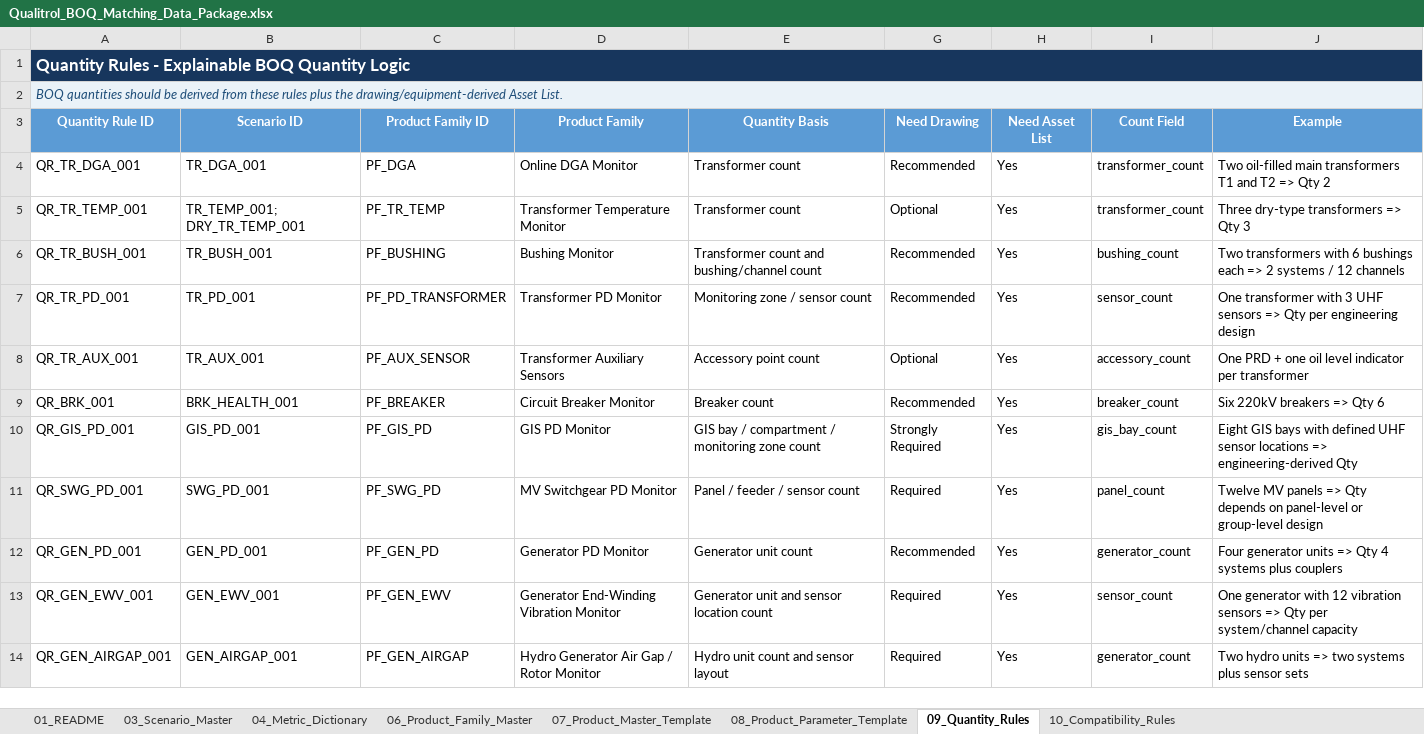
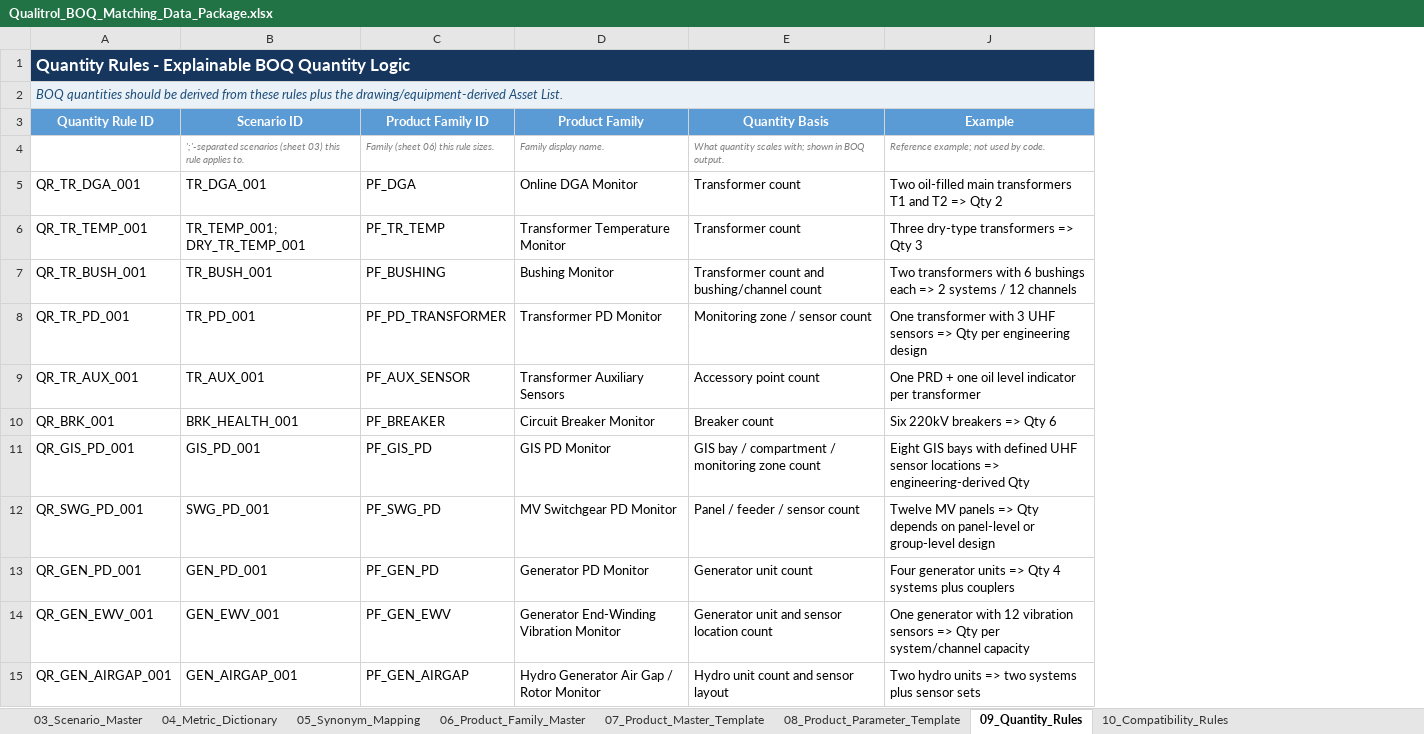
Before and after one commit to kevinqy001/Qualitrol-Quoting-Automation, an Excel workbook: Qualitrol_BOQ_Matching_Data_Package.xlsx, sheet 09_Quantity_Rules, drawn as a sheet; only a part is shown; values as stored, in another font and other column widths than the file's, no borders; table styles not drawn; removed rows and columns are numbered as before the commit, all else as after; the diff names each change by its address in the sheet, - before the commit and + after, or states it on an @@ line.

```diff
--- a/Qualitrol_BOQ_Matching_Data_Package.xlsx (sheet 09_Quantity_Rules)
+++ b/Qualitrol_BOQ_Matching_Data_Package.xlsx (sheet 09_Quantity_Rules)
-sheet tab: 01_README
@@ sheet tab unhidden: 05_Synonym_Mapping @@
@@ column G (Need Drawing) hidden, rows 4-14: Recommended | Optional | Recommended | Recommended | Optional | Recommended | Strongly Required | Required | Recommended | Required | Required @@
@@ column H (Need Asset List) hidden, rows 4-14: all Yes @@
@@ column I (Count Field) hidden, rows 4-14: transformer_count | transformer_count | bushing_count | sensor_count | accessory_count | breaker_count | gis_bay_count | panel_count | generator_count | sensor_count | generator_count @@
+row 4:  | ';'-separated scenarios (sheet 03) this rule applies to. | Family (sheet 06) this rule sizes. | Family display name. | What quantity scales with; shown in BOQ output. | Reference example; not used by code.
```
Also changed, not shown: sheet 03_Scenario_Master, sheet 07_Product_Master_Template, sheet 08_Product_Parameter_Template, sheet 10_Compatibility_Rules, sheet 06_Product_Family_Master, sheet 04_Metric_Dictionary, hidden cells, 3 other files.
